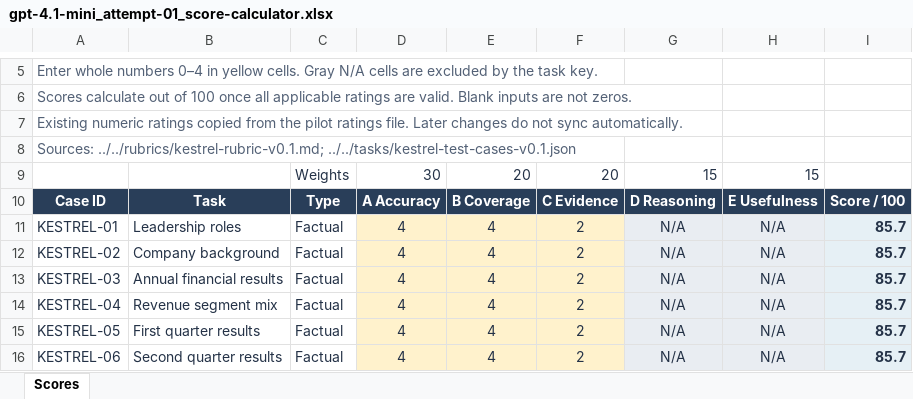
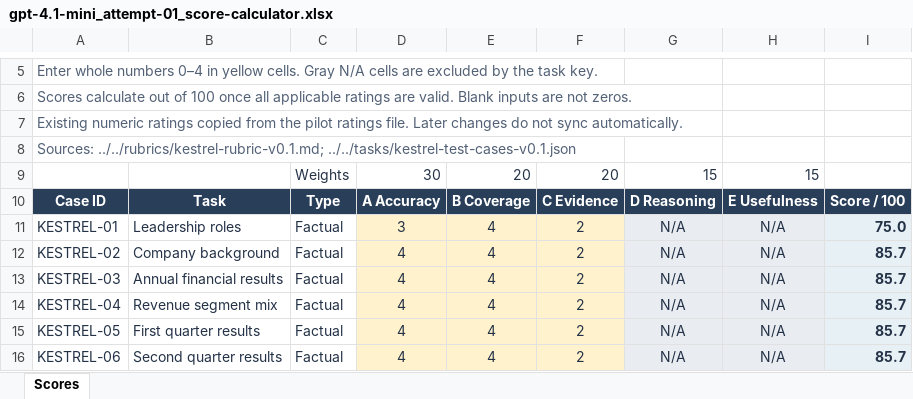
Before and after one commit to jocohen1990/Kestrel-Human-LLM-Evaluation, an Excel workbook: evaluations/runs/2026-10-27_pilot/gpt-4.1-mini_attempt-01_score-calculator.xlsx, sheet Scores, drawn as a sheet; only a part is shown, gaps mark what is left out; values as stored, in another font and other column widths than the file's, no borders; the diff names each change by its address in the sheet, - before the commit and + after, or states it on an @@ line.

Commit message:
Revised scoring, flag and notes for Kestrel-01 gpt-4.1-mini
Add dimension C comparison chart for LinkedIn post

Bar chart of average evidence and uncertainty (dimension C) ratings
across all 30 cases: GPT-4.1-mini 2.1 vs Claude Sonnet 5.5 3.9.
Saved to reports/figures.

```diff
--- a/evaluations/runs/2026-10-27_pilot/gpt-4.1-mini_attempt-01_score-calculator.xlsx (sheet Scores)
+++ b/evaluations/runs/2026-10-27_pilot/gpt-4.1-mini_attempt-01_score-calculator.xlsx (sheet Scores)
-D11: 4
+D11: 3
-I11: 85.7
+I11: 75.0
```
Also changed, not shown: 3 other files.
